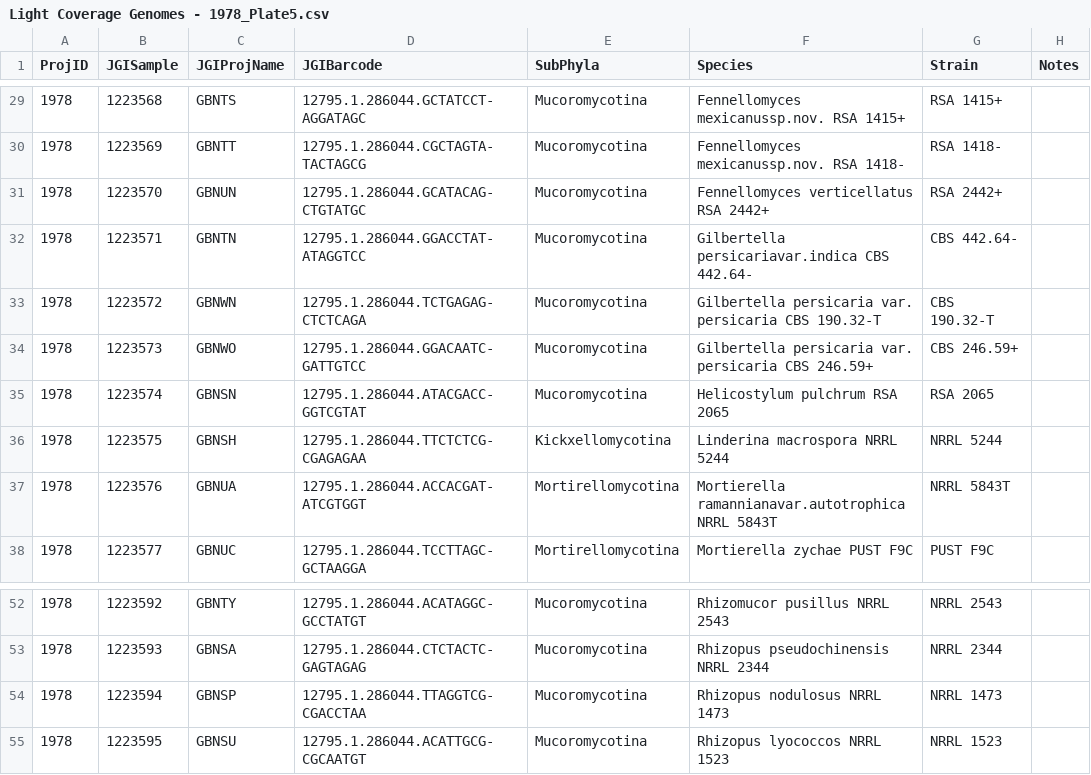
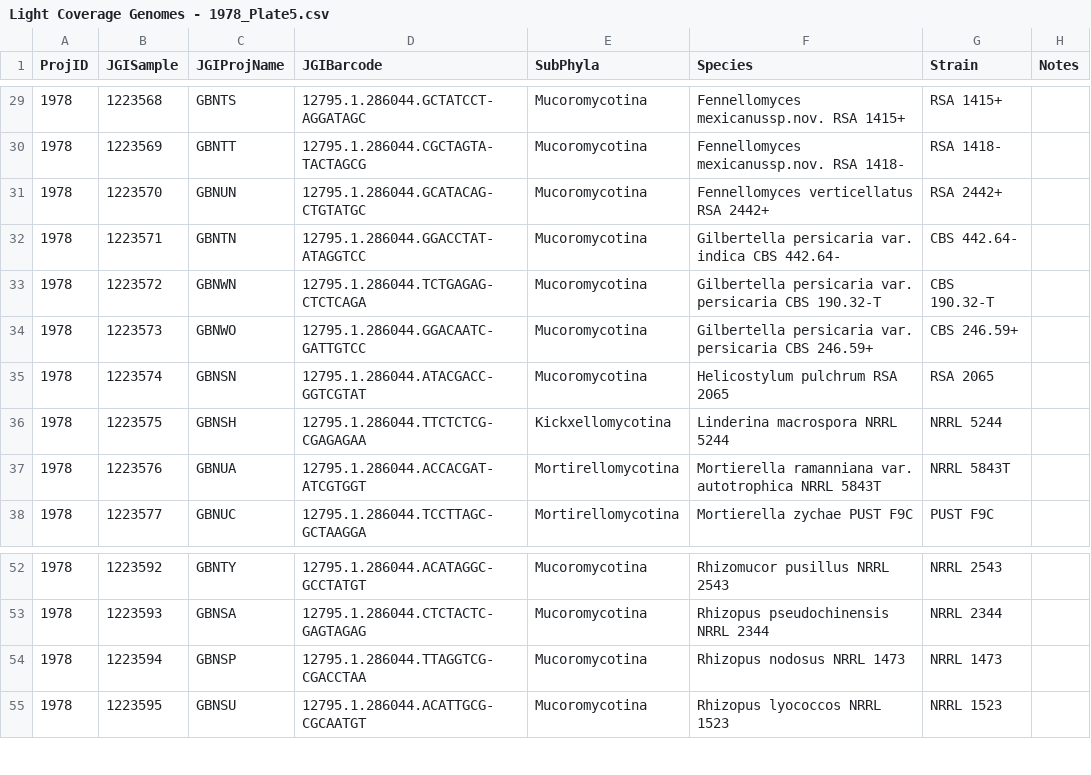
Before and after one commit to zygolife/LCG_Assembly, a CSV file: data/Light Coverage Genomes - 1978_Plate5.csv, drawn as a sheet; only a part is shown, gaps mark what is left out.

Commit message:
rename the mis-named 1473

```diff
--- a/data/Light Coverage Genomes - 1978_Plate5.csv
+++ b/data/Light Coverage Genomes - 1978_Plate5.csv
@@ -31,3 +31,3 @@ ProjID,JGISample,JGIProjName,JGIBarcode,SubPhyla,Species,Strain,Notes
 1978,1223570,GBNUN,12795.1.286044.GCATACAG-CTGTATGC,Mucoromycotina,Fennellomyces verticellatus RSA 2442+,RSA 2442+,
-1978,1223571,GBNTN,12795.1.286044.GGACCTAT-ATAGGTCC,Mucoromycotina,Gilbertella persicariavar.indica CBS 442.64-,CBS 442.64-,
+1978,1223571,GBNTN,12795.1.286044.GGACCTAT-ATAGGTCC,Mucoromycotina,Gilbertella persicaria var. indica CBS 442.64-,CBS 442.64-,
 1978,1223572,GBNWN,12795.1.286044.TCTGAGAG-CTCTCAGA,Mucoromycotina,Gilbertella persicaria var. persicaria CBS 190.32-T,CBS 190.32-T,
@@ -36,3 +36,3 @@ ProjID,JGISample,JGIProjName,JGIBarcode,SubPhyla,Species,Strain,Notes
 1978,1223575,GBNSH,12795.1.286044.TTCTCTCG-CGAGAGAA,Kickxellomycotina,Linderina macrospora NRRL 5244,NRRL 5244,
-1978,1223576,GBNUA,12795.1.286044.ACCACGAT-ATCGTGGT,Mortirellomycotina,Mortierella ramannianavar.autotrophica NRRL 5843T,NRRL 5843T,
+1978,1223576,GBNUA,12795.1.286044.ACCACGAT-ATCGTGGT,Mortirellomycotina,Mortierella ramanniana var. autotrophica NRRL 5843T,NRRL 5843T,
 1978,1223577,GBNUC,12795.1.286044.TCCTTAGC-GCTAAGGA,Mortirellomycotina,Mortierella zychae PUST F9C,PUST F9C,
@@ -53,3 +53,3 @@ ProjID,JGISample,JGIProjName,JGIBarcode,SubPhyla,Species,Strain,Notes
 1978,1223593,GBNSA,12795.1.286044.CTCTACTC-GAGTAGAG,Mucoromycotina,Rhizopus pseudochinensis NRRL 2344,NRRL 2344,
-1978,1223594,GBNSP,12795.1.286044.TTAGGTCG-CGACCTAA,Mucoromycotina,Rhizopus nodulosus NRRL 1473,NRRL 1473,
+1978,1223594,GBNSP,12795.1.286044.TTAGGTCG-CGACCTAA,Mucoromycotina,Rhizopus nodosus NRRL 1473,NRRL 1473,
 1978,1223595,GBNSU,12795.1.286044.ACATTGCG-CGCAATGT,Mucoromycotina,Rhizopus lyococcos NRRL 1523,NRRL 1523,
```
